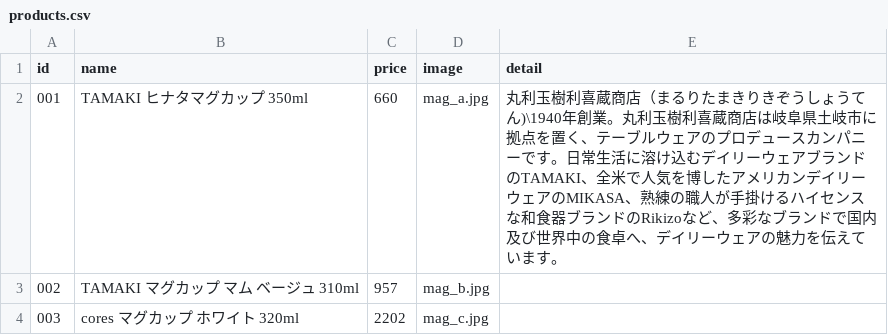
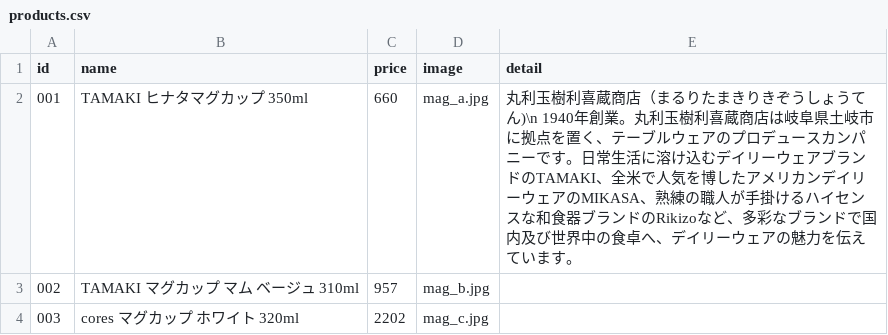
Before and after one commit to Tos0301/experiment-site, a CSV file: data/products.csv, drawn as a sheet; only a part is shown.

Commit message:
改行追加

```diff
--- a/data/products.csv
+++ b/data/products.csv
@@ -1,3 +1,3 @@
 id,name,price,image,detail
-001,TAMAKI ヒナタマグカップ 350ml,660,mag_a.jpg,丸利玉樹利喜蔵商店（まるりたまきりきぞうしょうてん)\1940年創業。丸利玉樹利喜蔵商店は岐阜県土岐市に拠点を置く、テーブルウェアのプロデュースカンパニーです。日常生活に溶け込むデイリーウェアブランドのTAMAKI、全米で人気を博したアメリカンデイリーウェアのMIKASA、熟練の職人が手掛けるハイセンスな和食器ブランドのRikizoなど、多彩なブランドで国内及び世界中の食卓へ、デイリーウェアの魅力を伝えています。
+001,TAMAKI ヒナタマグカップ 350ml,660,mag_a.jpg,丸利玉樹利喜蔵商店（まるりたまきりきぞうしょうてん)\n 1940年創業。丸利玉樹利喜蔵商店は岐阜県土岐市に拠点を置く、テーブルウェアのプロデュースカンパニーです。日常生活に溶け込むデイリーウェアブランドのTAMAKI、全米で人気を博したアメリカンデイリーウェアのMIKASA、熟練の職人が手掛けるハイセンスな和食器ブランドのRikizoなど、多彩なブランドで国内及び世界中の食卓へ、デイリーウェアの魅力を伝えています。
 002,TAMAKI マグカップ マム ベージュ 310ml,957,mag_b.jpg
```
